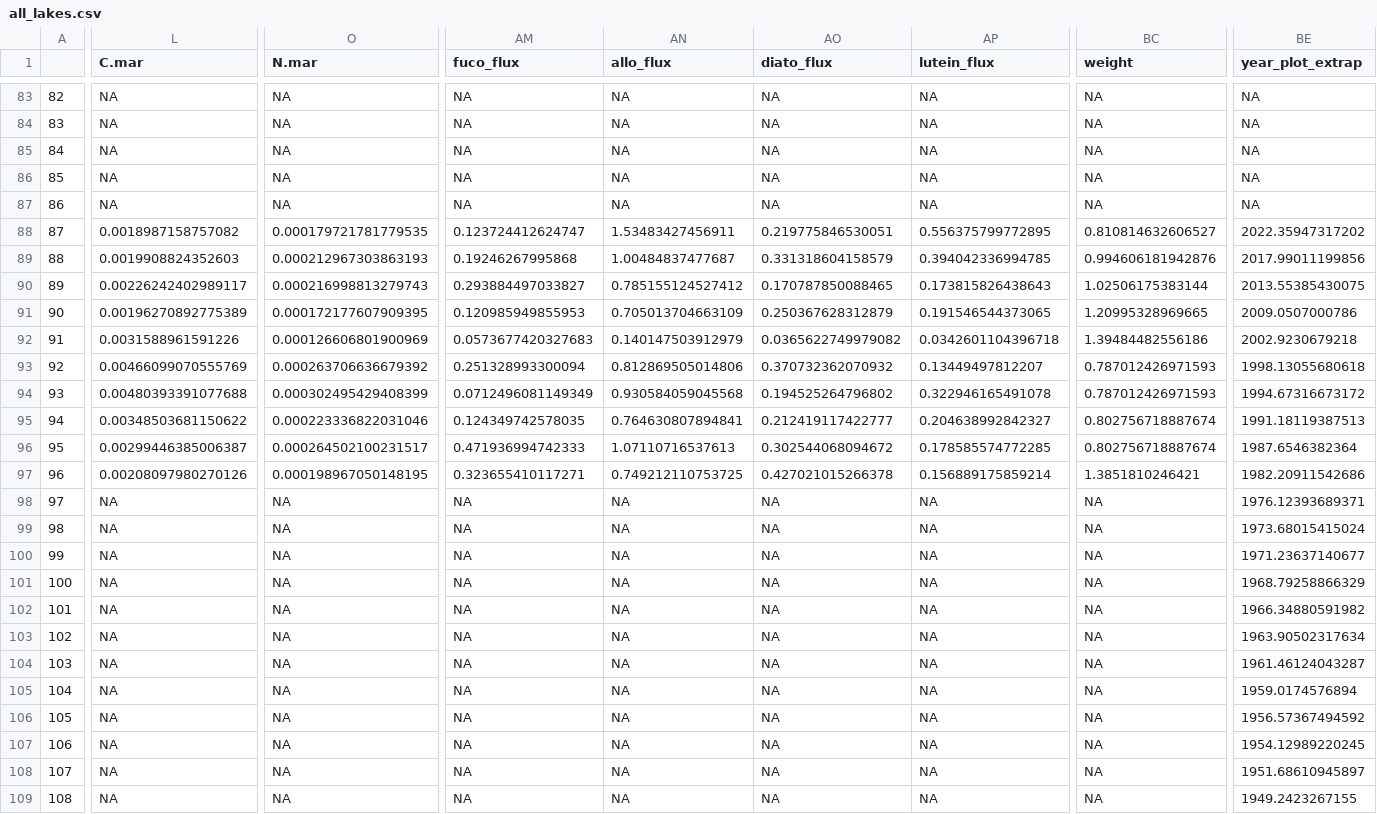
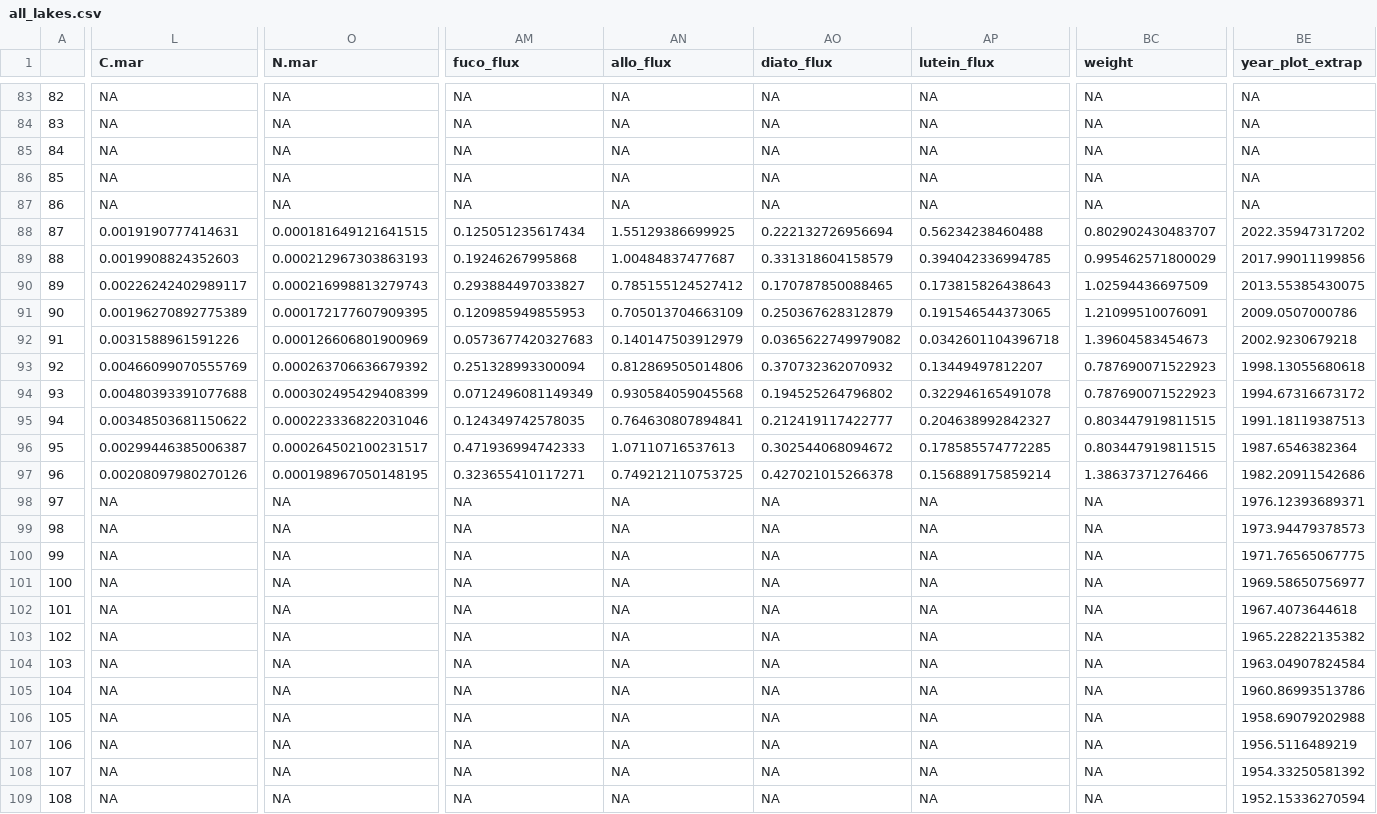
Before and after one commit to juliaipop/SanJuansPaleo, a CSV file: output/all_lakes.csv, drawn as a sheet; only a part is shown, gaps mark what is left out; the diff covers the shown part only; the diff names each change by its address in the sheet, - before the commit and + after, or states it on an @@ line.

```diff
--- a/output/all_lakes.csv
+++ b/output/all_lakes.csv
-L88 (C.mar): 0.0018987158757082
+L88 (C.mar): 0.0019190777414631
-O88 (N.mar): 0.000179721781779535
+O88 (N.mar): 0.000181649121641515
-AM88 (fuco_flux): 0.123724412624747
+AM88 (fuco_flux): 0.125051235617434
-AN88 (allo_flux): 1.53483427456911
+AN88 (allo_flux): 1.55129386699925
-AO88 (diato_flux): 0.219775846530051
+AO88 (diato_flux): 0.222132726956694
-AP88 (lutein_flux): 0.556375799772895
+AP88 (lutein_flux): 0.56234238460488
-BC88 (weight): 0.810814632606527
+BC88 (weight): 0.802902430483707
-BC89 (weight): 0.994606181942876
+BC89 (weight): 0.995462571800029
-BC90 (weight): 1.02506175383144
+BC90 (weight): 1.02594436697509
-BC91 (weight): 1.20995328969665
+BC91 (weight): 1.21099510076091
-BC92 (weight): 1.39484482556186
+BC92 (weight): 1.39604583454673
-BC93:BC94 (weight): 0.787012426971593
+BC93:BC94 (weight): 0.787690071522923
-BC95:BC96 (weight): 0.802756718887674
+BC95:BC96 (weight): 0.803447919811515
-BC97 (weight): 1.3851810246421
+BC97 (weight): 1.38637371276466
-BE99 (year_plot_extrap): 1973.68015415024
+BE99 (year_plot_extrap): 1973.94479378573
-BE100 (year_plot_extrap): 1971.23637140677
+BE100 (year_plot_extrap): 1971.76565067775
-BE101 (year_plot_extrap): 1968.79258866329
+BE101 (year_plot_extrap): 1969.58650756977
-BE102 (year_plot_extrap): 1966.34880591982
+BE102 (year_plot_extrap): 1967.4073644618
-BE103 (year_plot_extrap): 1963.90502317634
+BE103 (year_plot_extrap): 1965.22822135382
-BE104 (year_plot_extrap): 1961.46124043287
+BE104 (year_plot_extrap): 1963.04907824584
-BE105 (year_plot_extrap): 1959.0174576894
+BE105 (year_plot_extrap): 1960.86993513786
-BE106 (year_plot_extrap): 1956.57367494592
+BE106 (year_plot_extrap): 1958.69079202988
-BE107 (year_plot_extrap): 1954.12989220245
+BE107 (year_plot_extrap): 1956.5116489219
-BE108 (year_plot_extrap): 1951.68610945897
+BE108 (year_plot_extrap): 1954.33250581392
-BE109 (year_plot_extrap): 1949.2423267155
+BE109 (year_plot_extrap): 1952.15336270594
```
Also changed, not shown: 29 edited cells elsewhere in this file, output/UFM_short_extrap.csv, output/UFM_wide.csv, 16 other files.
